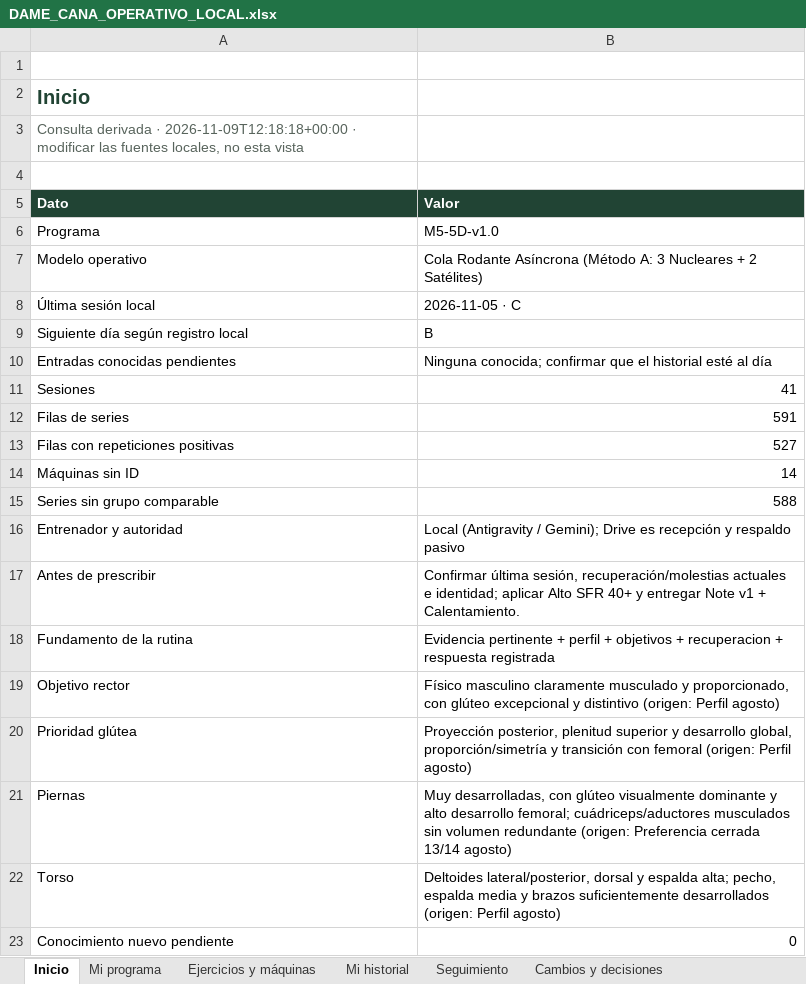
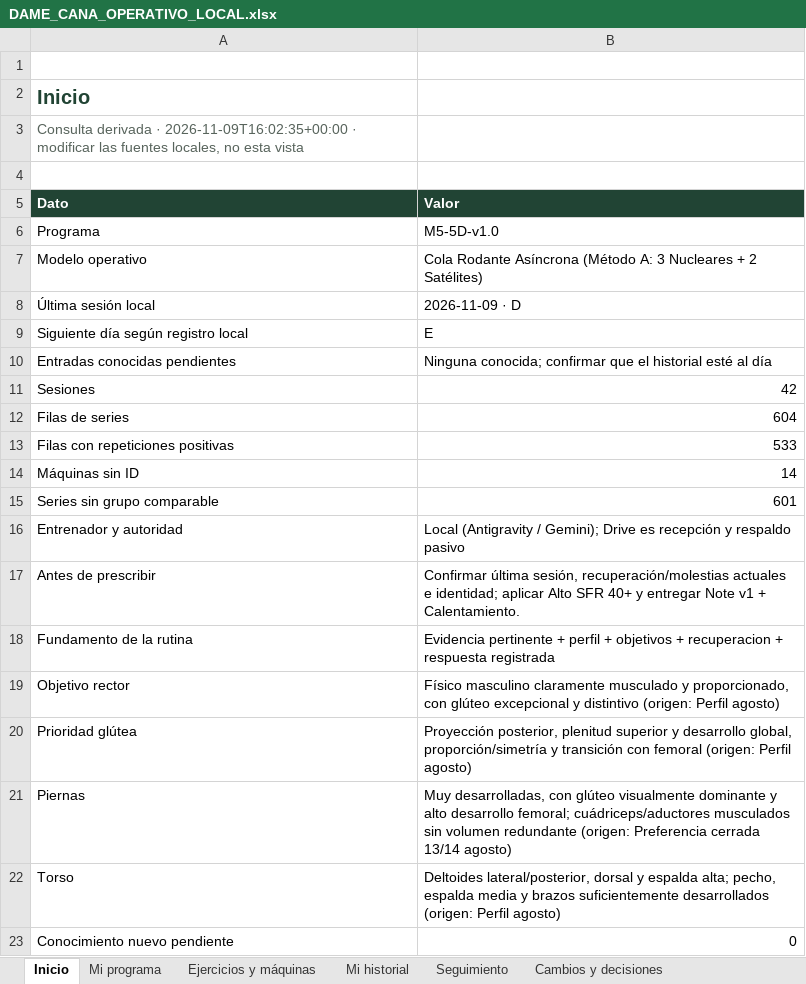
Before and after one commit to chicocollage/dame_cana, an Excel workbook: outputs/operativo/DAME_CANA_OPERATIVO_LOCAL.xlsx, sheet Inicio, drawn as a sheet; values as stored, in another font and other column widths than the file's, no borders; table styles not drawn; the diff names each change by its address in the sheet, - before the commit and + after, or states it on an @@ line.

```diff
--- a/outputs/operativo/DAME_CANA_OPERATIVO_LOCAL.xlsx (sheet Inicio)
+++ b/outputs/operativo/DAME_CANA_OPERATIVO_LOCAL.xlsx (sheet Inicio)
-A3 (Dato): …derivada · 2026-11-09T12:18:18+00:00 · modificar…
+A3 (Dato): …derivada · 2026-11-09T16:02:35+00:00 · modificar…
-B8 (Valor): 2026-11-05 · C
+B8 (Valor): 2026-11-09 · D
-B9 (Valor): B
+B9 (Valor): E
-B11 (Valor): 41
+B11 (Valor): 42
-B12 (Valor): 591
+B12 (Valor): 604
-B13 (Valor): 527
+B13 (Valor): 533
-B15 (Valor): 588
+B15 (Valor): 601
```
Also changed, not shown: sheet Mi historial, sheet Cambios y decisiones, sheet Seguimiento, sheet Mi programa, sheet Ejercicios y máquinas, outputs/01a0ee94-3218-7bc2-860f-bda74883553e/DAME_CANA_REGISTRO_LOCAL.xlsx, 10 other files.
